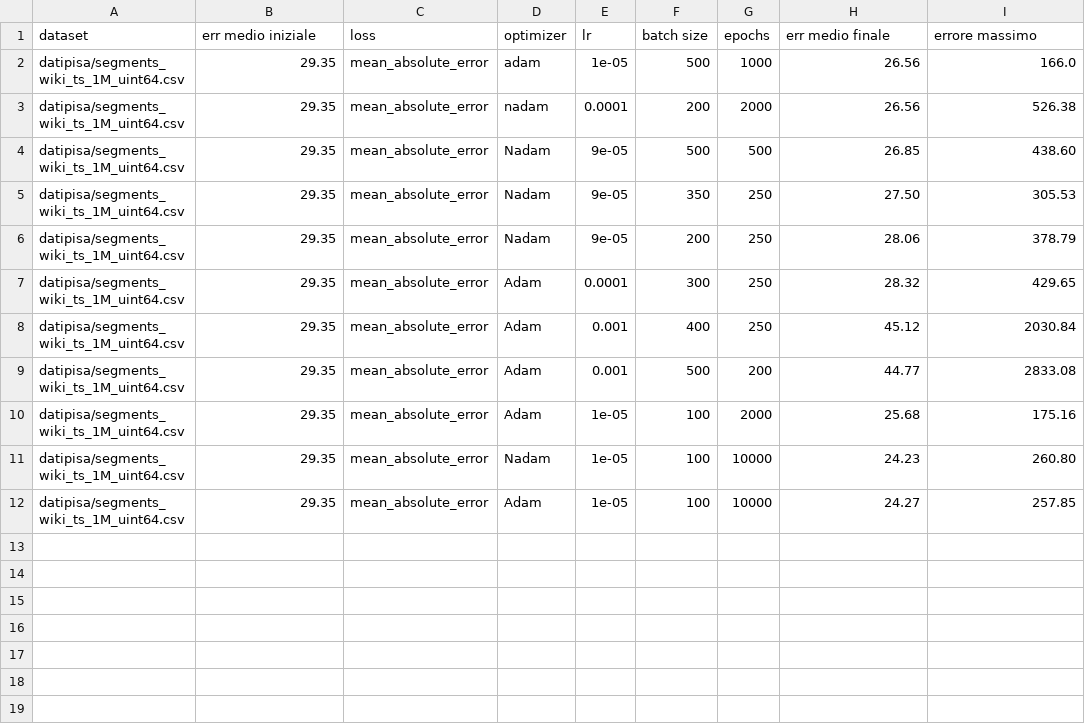
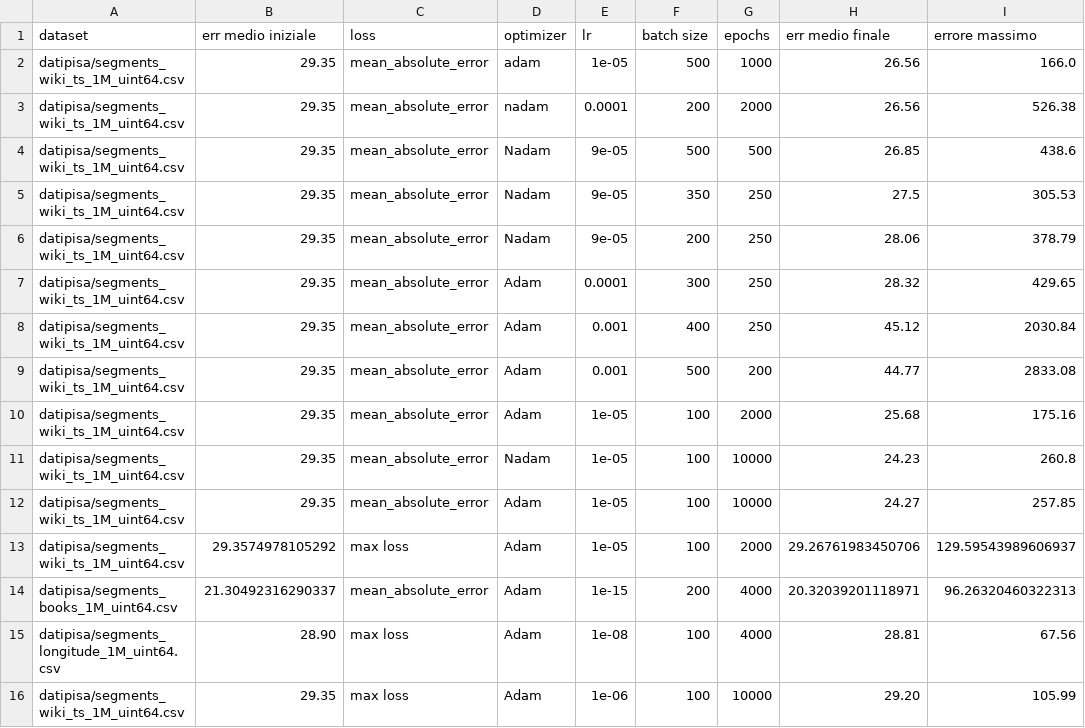
Before and after one commit to marcoghezzi1/pgm_index_neural, a CSV file: results.csv, drawn as a sheet.

Commit message:
aggiornata tabella risultati

```diff
--- a/results.csv
+++ b/results.csv
@@ -3,4 +3,4 @@ datipisa/segments_wiki_ts_1M_uint64.csv,29.35,mean_absolute_error,adam,1e-05,500
 datipisa/segments_wiki_ts_1M_uint64.csv,29.35,mean_absolute_error,nadam,0.0001,200,2000,26.56,526.38
-datipisa/segments_wiki_ts_1M_uint64.csv,29.35,mean_absolute_error,Nadam,9e-05,500,500,26.85,438.60
-datipisa/segments_wiki_ts_1M_uint64.csv,29.35,mean_absolute_error,Nadam,9e-05,350,250,27.50,305.53
+datipisa/segments_wiki_ts_1M_uint64.csv,29.35,mean_absolute_error,Nadam,9e-05,500,500,26.85,438.6
+datipisa/segments_wiki_ts_1M_uint64.csv,29.35,mean_absolute_error,Nadam,9e-05,350,250,27.5,305.53
 datipisa/segments_wiki_ts_1M_uint64.csv,29.35,mean_absolute_error,Nadam,9e-05,200,250,28.06,378.79
@@ -10,3 +10,7 @@ datipisa/segments_wiki_ts_1M_uint64.csv,29.35,mean_absolute_error,Adam,0.001,500
 datipisa/segments_wiki_ts_1M_uint64.csv,29.35,mean_absolute_error,Adam,1e-05,100,2000,25.68,175.16
-datipisa/segments_wiki_ts_1M_uint64.csv,29.35,mean_absolute_error,Nadam,1e-05,100,10000,24.23,260.80
+datipisa/segments_wiki_ts_1M_uint64.csv,29.35,mean_absolute_error,Nadam,1e-05,100,10000,24.23,260.8
 datipisa/segments_wiki_ts_1M_uint64.csv,29.35,mean_absolute_error,Adam,1e-05,100,10000,24.27,257.85
+datipisa/segments_wiki_ts_1M_uint64.csv,29.3574978105292,max loss,Adam,1e-05,100,2000,29.26761983450706,129.59543989606937
+datipisa/segments_books_1M_uint64.csv,21.30492316290337,mean_absolute_error,Adam,1e-15,200,4000,20.32039201118971,96.26320460322313
+datipisa/segments_longitude_1M_uint64.csv,28.90,max loss,Adam,1e-08,100,4000,28.81,67.56
+datipisa/segments_wiki_ts_1M_uint64.csv,29.35,max loss,Adam,1e-06,100,10000,29.20,105.99
```
